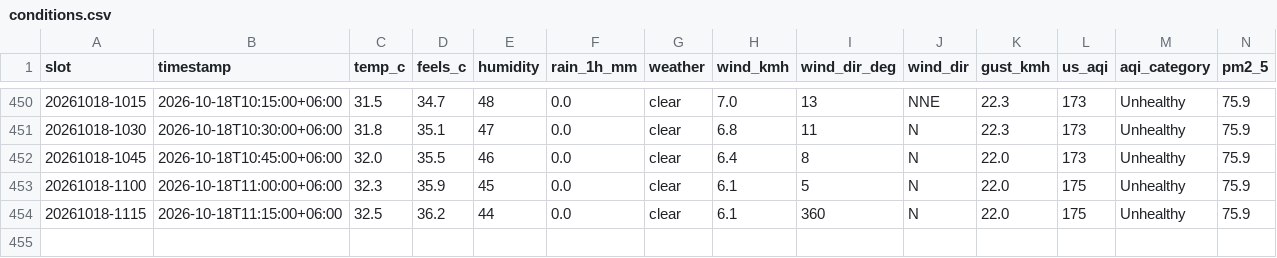
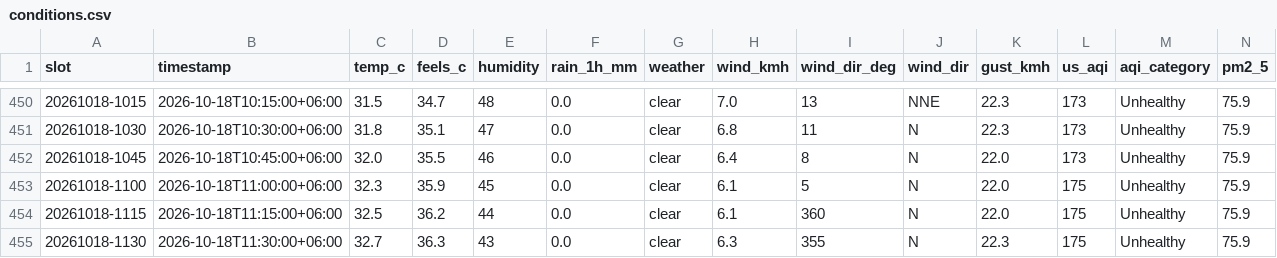
Before and after one commit to wiki-ruhan/Dhaka-Jam-70, a CSV file: data/conditions.csv, drawn as a sheet; only a part is shown, gaps mark what is left out; rows hold the shown columns only; the diff names each change by its address in the sheet, - before the commit and + after, or states it on an @@ line.

```diff
--- a/data/conditions.csv
+++ b/data/conditions.csv
+row 455: 20261018-1130 | 2026-10-18T11:30:00+06:00 | 32.7 | 36.3 | 43 | 0.0 | clear | 6.3 | 355 | N | 22.3 | 175 | Unhealthy | 75.9
```
Also changed, not shown: data/daily/ranking/2026-10-18_ranking.csv, data/daily_summary.csv, 14 other files.
